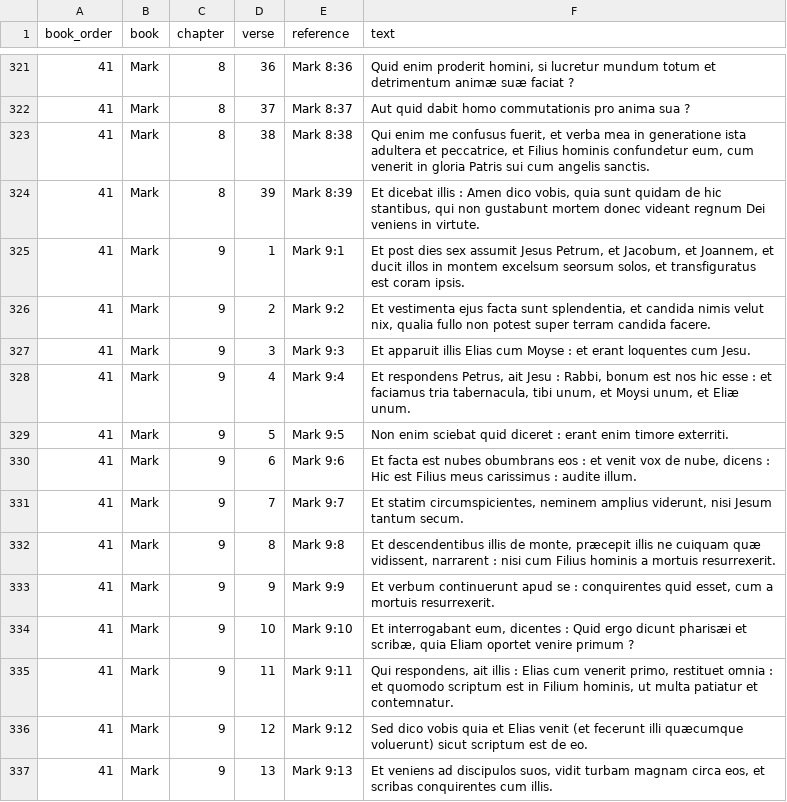
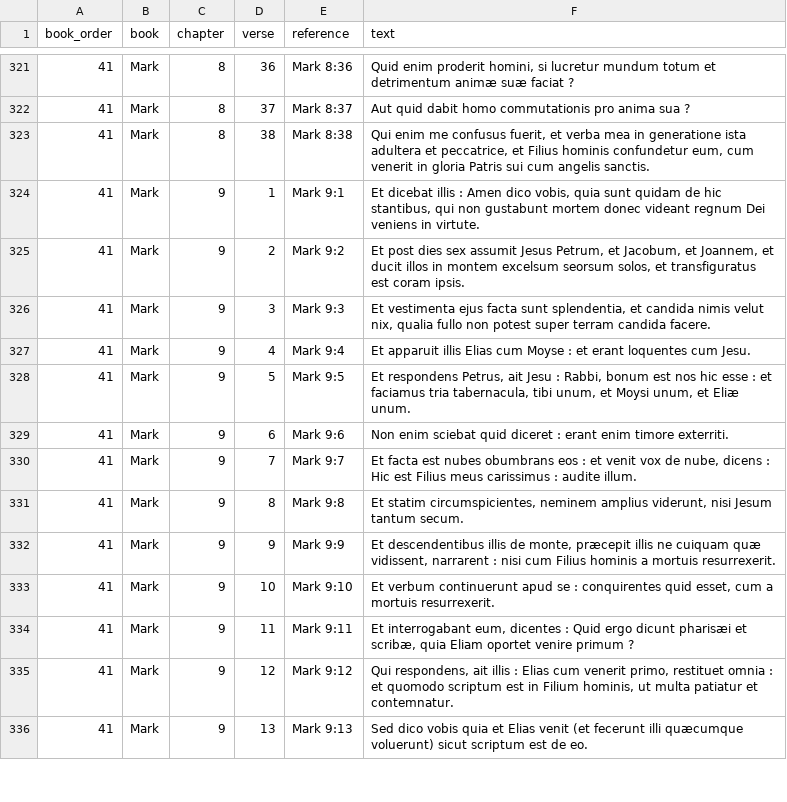
Before and after one commit to Jossifresben/translation-alignment, a CSV file: data/corpora/vulgate.csv, drawn as a sheet; only a part is shown, gaps mark what is left out; the diff covers the shown part only.

```diff
--- a/data/corpora/vulgate.csv
+++ b/data/corpora/vulgate.csv
@@ -323,15 +323,14 @@ book_order,book,chapter,verse,reference,text
 41,Mark,8,38,Mark 8:38,"Qui enim me confusus fuerit, et verba mea in generatione ista adultera et peccatrice, et Filius hominis confundetur eum, cum venerit in gloria Patris sui cum angelis sanctis."
-41,Mark,8,39,Mark 8:39,"Et dicebat illis : Amen dico vobis, quia sunt quidam de hic stantibus, qui non gustabunt mortem donec videant regnum Dei veniens in virtute."
-41,Mark,9,1,Mark 9:1,"Et post dies sex assumit Jesus Petrum, et Jacobum, et Joannem, et ducit illos in montem excelsum seorsum solos, et transfiguratus est coram ipsis."
-41,Mark,9,2,Mark 9:2,"Et vestimenta ejus facta sunt splendentia, et candida nimis velut nix, qualia fullo non potest super terram candida facere."
-41,Mark,9,3,Mark 9:3,Et apparuit illis Elias cum Moyse : et erant loquentes cum Jesu.
-41,Mark,9,4,Mark 9:4,"Et respondens Petrus, ait Jesu : Rabbi, bonum est nos hic esse : et faciamus tria tabernacula, tibi unum, et Moysi unum, et Eliæ unum."
-41,Mark,9,5,Mark 9:5,Non enim sciebat quid diceret : erant enim timore exterriti.
-41,Mark,9,6,Mark 9:6,"Et facta est nubes obumbrans eos : et venit vox de nube, dicens : Hic est Filius meus carissimus : audite illum."
-41,Mark,9,7,Mark 9:7,"Et statim circumspicientes, neminem amplius viderunt, nisi Jesum tantum secum."
-41,Mark,9,8,Mark 9:8,"Et descendentibus illis de monte, præcepit illis ne cuiquam quæ vidissent, narrarent : nisi cum Filius hominis a mortuis resurrexerit."
-41,Mark,9,9,Mark 9:9,"Et verbum continuerunt apud se : conquirentes quid esset, cum a mortuis resurrexerit."
-41,Mark,9,10,Mark 9:10,"Et interrogabant eum, dicentes : Quid ergo dicunt pharisæi et scribæ, quia Eliam oportet venire primum ?"
-41,Mark,9,11,Mark 9:11,"Qui respondens, ait illis : Elias cum venerit primo, restituet omnia : et quomodo scriptum est in Filium hominis, ut multa patiatur et contemnatur."
-41,Mark,9,12,Mark 9:12,Sed dico vobis quia et Elias venit (et fecerunt illi quæcumque voluerunt) sicut scriptum est de eo.
-41,Mark,9,13,Mark 9:13,"Et veniens ad discipulos suos, vidit turbam magnam circa eos, et scribas conquirentes cum illis."
+41,Mark,9,1,Mark 9:1,"Et dicebat illis : Amen dico vobis, quia sunt quidam de hic stantibus, qui non gustabunt mortem donec videant regnum Dei veniens in virtute."
+41,Mark,9,2,Mark 9:2,"Et post dies sex assumit Jesus Petrum, et Jacobum, et Joannem, et ducit illos in montem excelsum seorsum solos, et transfiguratus est coram ipsis."
+41,Mark,9,3,Mark 9:3,"Et vestimenta ejus facta sunt splendentia, et candida nimis velut nix, qualia fullo non potest super terram candida facere."
+41,Mark,9,4,Mark 9:4,Et apparuit illis Elias cum Moyse : et erant loquentes cum Jesu.
+41,Mark,9,5,Mark 9:5,"Et respondens Petrus, ait Jesu : Rabbi, bonum est nos hic esse : et faciamus tria tabernacula, tibi unum, et Moysi unum, et Eliæ unum."
+41,Mark,9,6,Mark 9:6,Non enim sciebat quid diceret : erant enim timore exterriti.
+41,Mark,9,7,Mark 9:7,"Et facta est nubes obumbrans eos : et venit vox de nube, dicens : Hic est Filius meus carissimus : audite illum."
+41,Mark,9,8,Mark 9:8,"Et statim circumspicientes, neminem amplius viderunt, nisi Jesum tantum secum."
+41,Mark,9,9,Mark 9:9,"Et descendentibus illis de monte, præcepit illis ne cuiquam quæ vidissent, narrarent : nisi cum Filius hominis a mortuis resurrexerit."
+41,Mark,9,10,Mark 9:10,"Et verbum continuerunt apud se : conquirentes quid esset, cum a mortuis resurrexerit."
+41,Mark,9,11,Mark 9:11,"Et interrogabant eum, dicentes : Quid ergo dicunt pharisæi et scribæ, quia Eliam oportet venire primum ?"
+41,Mark,9,12,Mark 9:12,"Qui respondens, ait illis : Elias cum venerit primo, restituet omnia : et quomodo scriptum est in Filium hominis, ut multa patiatur et contemnatur."
+41,Mark,9,13,Mark 9:13,Sed dico vobis quia et Elias venit (et fecerunt illi quæcumque voluerunt) sicut scriptum est de eo.
```
Also changed, not shown: 1 added row and 36 edited cells elsewhere in this file, 53 other files.
